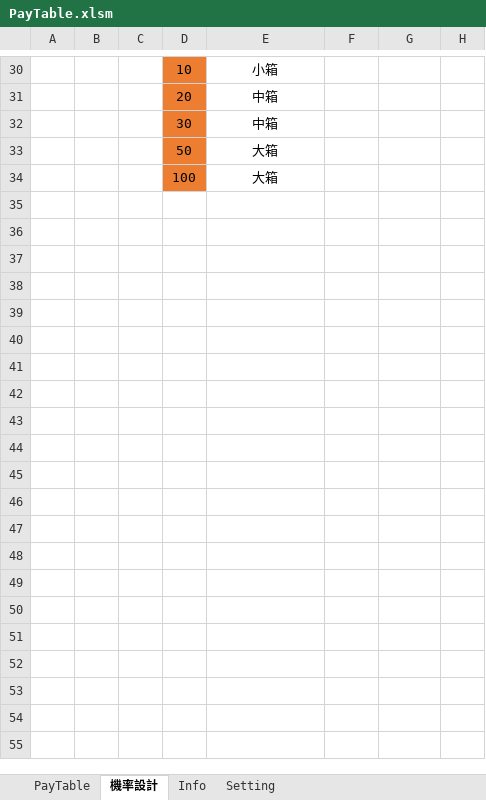
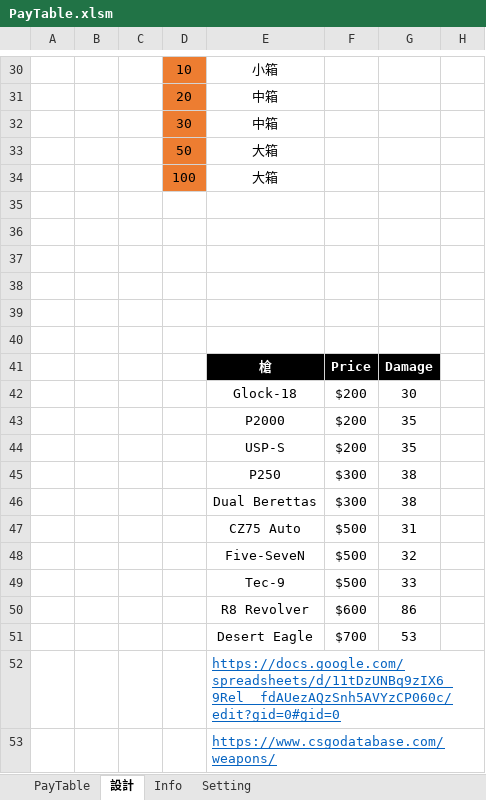
Before and after one commit to AuroScoz/cs2Treasure, an Excel workbook: Design/PayTable.xlsm, sheet 設計, drawn as a sheet; only a part is shown, gaps mark what is left out; values as stored, in another font and other column widths than the file's, no borders; the diff covers the shown part only; the diff names each change by its address in the sheet, - before the commit and + after, or states it on an @@ line.

```diff
--- a/Design/PayTable.xlsm (sheet 設計)
+++ b/Design/PayTable.xlsm (sheet 設計)
-sheet tab: 機率設計
+sheet tab: 設計
+row 35: (empty)
+row 36: (empty)
+row 37: (empty)
+row 38: (empty)
+row 39: (empty)
+row 40: (empty)
+row 41:  |  |  |  | 槍 | Price | Damage
+row 42:  |  |  |  | Glock-18 | $200 | 30
+row 43:  |  |  |  | P2000 | $200 | 35
+row 44:  |  |  |  | USP-S | $200 | 35
+row 45:  |  |  |  | P250 | $300 | 38
+row 46:  |  |  |  | Dual Berettas | $300 | 38
+row 47:  |  |  |  | CZ75 Auto | $500 | 31
+row 48:  |  |  |  | Five-SeveN | $500 | 32
+row 49:  |  |  |  | Tec-9 | $500 | 33
+row 50:  |  |  |  | R8 Revolver | $600 | 86
+row 51:  |  |  |  | Desert Eagle | $700 | 53
+row 52:  |  |  |  | https://docs.google.com/spreadsheets/d/11tDzUNBq9zIX6_9Rel__fdAUezAQzSnh5AVYzCP060c/edit?gid=0#gid=0
+row 53:  |  |  |  | https://www.csgodatabase.com/weapons/
```
Also changed, not shown: 10 added rows, 10 removed rows and 2 edited cells elsewhere in this sheet, sheet PayTable, formulas that keep their value, Design/GameSetting.xlsm, 39 other files.
